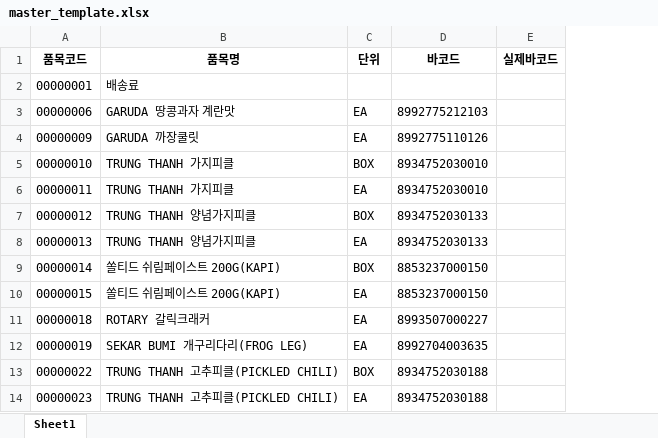
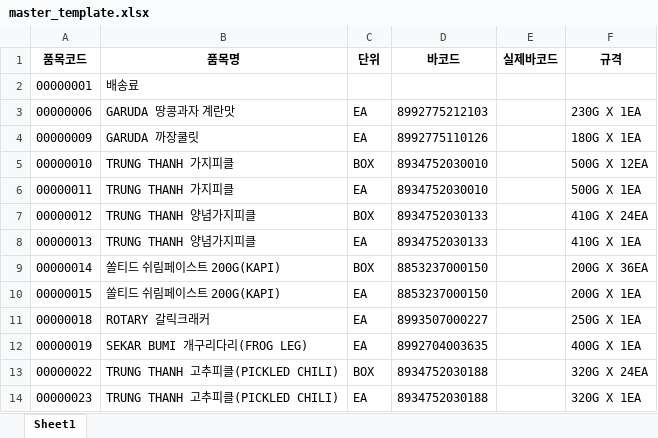
Before and after one commit to joosun7227/tools, an Excel workbook: 바코드검증/master_template.xlsx, sheet Sheet1, drawn as a sheet; only a part is shown; values as stored, in another font and other column widths than the file's, no borders; the diff names each change by its address in the sheet, - before the commit and + after, or states it on an @@ line.

```diff
--- a/바코드검증/master_template.xlsx (sheet Sheet1)
+++ b/바코드검증/master_template.xlsx (sheet Sheet1)
+column F (규격), rows 3-14: 230G X 1EA | 180G X 1EA | 500G X 12EA | 500G X 1EA | 410G X 24EA | 410G X 1EA | 200G X 36EA | 200G X 1EA | 250G X 1EA | 400G X 1EA | 320G X 24EA | 320G X 1EA
```
Also changed, not shown: 바코드검증/master_updated.xlsx, 바코드검증/scan_log.xlsx, 2 other files.
